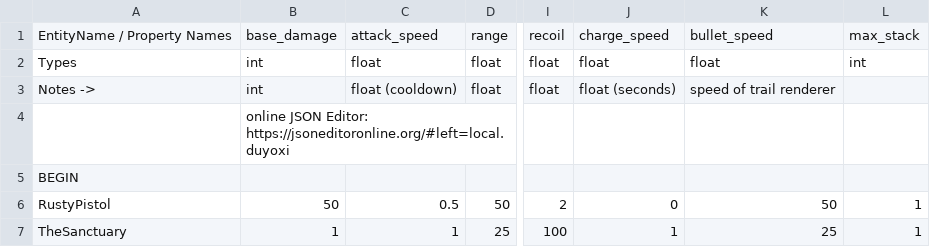
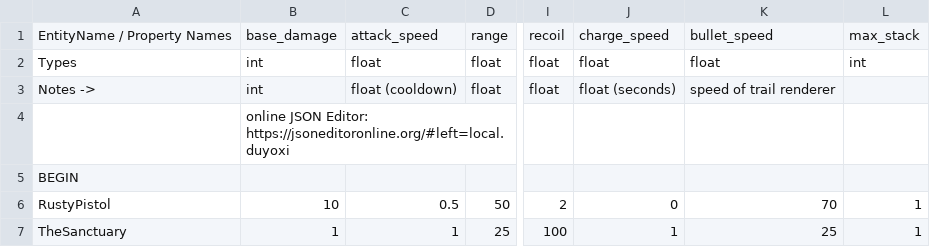
Before and after one commit to cty288/Capstone, a CSV file: Assets/Resources/data_weapons.csv, drawn as a sheet; only a part is shown, gaps mark what is left out; the diff names each change by its address in the sheet, - before the commit and + after, or states it on an @@ line.

```diff
--- a/Assets/Resources/data_weapons.csv
+++ b/Assets/Resources/data_weapons.csv
-B6: 50
+B6: 10
-K6: 50
+K6: 70
```
Also changed, not shown: 22 other files.
